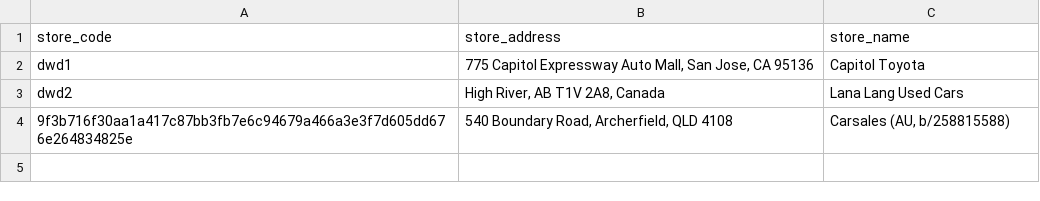
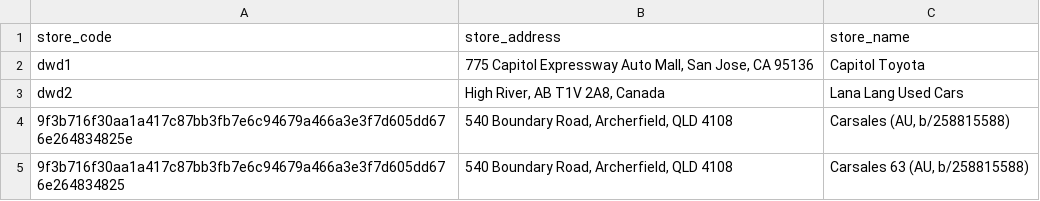
Before and after one commit to dwdii/dwdii.github.io, a CSV file: vla/vla_store_feed.csv, drawn as a sheet.

Commit message:
63 char store code

```diff
--- a/vla/vla_store_feed.csv
+++ b/vla/vla_store_feed.csv
@@ -4 +4,2 @@ dwd2,"High River, AB T1V 2A8, Canada",Lana Lang Used Cars
 9f3b716f30aa1a417c87bb3fb7e6c94679a466a3e3f7d605dd676e264834825e,"540 Boundary Road, Archerfield, QLD 4108","Carsales (AU, b/258815588)"
+9f3b716f30aa1a417c87bb3fb7e6c94679a466a3e3f7d605dd676e264834825,"540 Boundary Road, Archerfield, QLD 4108","Carsales 63 (AU, b/258815588)"
```
